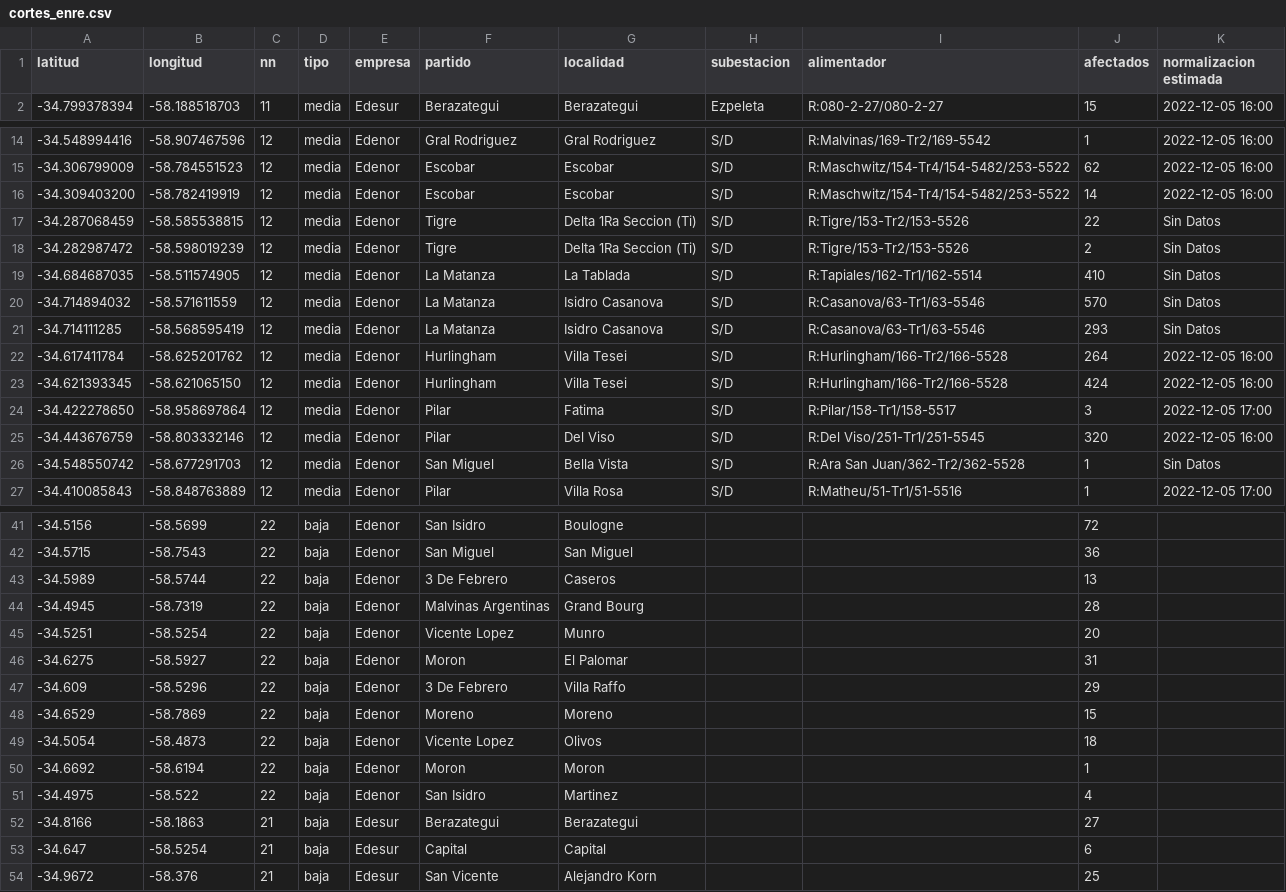
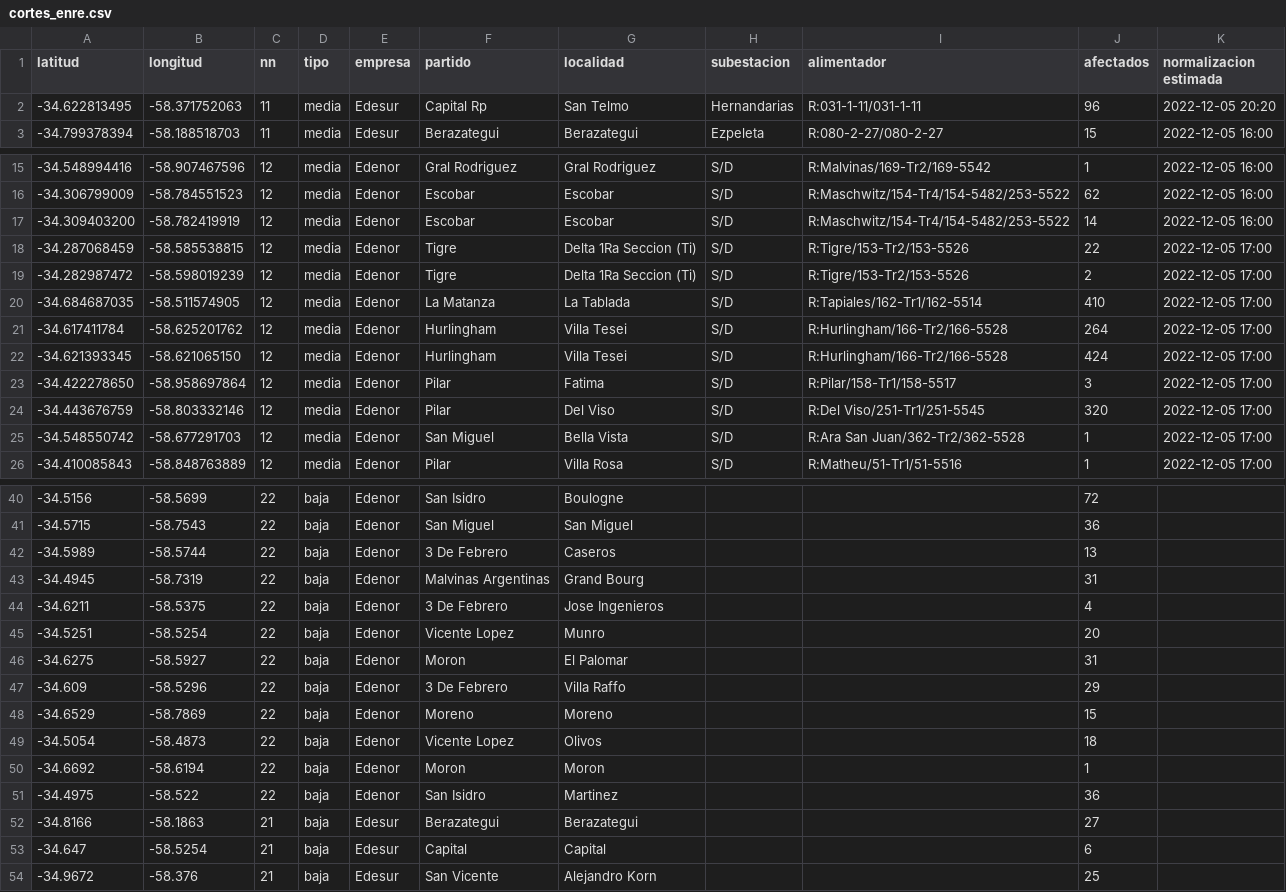
Before and after one commit to OpenDataCordoba/cortes_enre, a CSV file: cortes_enre.csv, drawn as a sheet; only a part is shown, gaps mark what is left out; the diff covers the shown part only.

```diff
--- a/cortes_enre.csv
+++ b/cortes_enre.csv
@@ -1,2 +1,3 @@
 latitud,longitud,nn,tipo,empresa,partido,localidad,subestacion,alimentador,afectados,normalizacion estimada
+-34.622813495,-58.371752063,11,media,Edesur,Capital Rp,San Telmo,Hernandarias,R:031-1-11/031-1-11,96,2022-12-05 20:20
 -34.799378394,-58.188518703,11,media,Edesur,Berazategui,Berazategui,Ezpeleta,R:080-2-27/080-2-27,15,2022-12-05 16:00
@@ -16,12 +17,10 @@ latitud,longitud,nn,tipo,empresa,partido,localidad,subestacion,alimentador,afect
 -34.309403200,-58.782419919,12,media,Edenor,Escobar,Escobar,S/D,R:Maschwitz/154-Tr4/154-5482/253-5522,14,2022-12-05 16:00
--34.287068459,-58.585538815,12,media,Edenor,Tigre,Delta 1Ra Seccion (Ti),S/D,R:Tigre/153-Tr2/153-5526,22,Sin Datos
--34.282987472,-58.598019239,12,media,Edenor,Tigre,Delta 1Ra Seccion (Ti),S/D,R:Tigre/153-Tr2/153-5526,2,Sin Datos
--34.684687035,-58.511574905,12,media,Edenor,La Matanza,La Tablada,S/D,R:Tapiales/162-Tr1/162-5514,410,Sin Datos
--34.714894032,-58.571611559,12,media,Edenor,La Matanza,Isidro Casanova,S/D,R:Casanova/63-Tr1/63-5546,570,Sin Datos
--34.714111285,-58.568595419,12,media,Edenor,La Matanza,Isidro Casanova,S/D,R:Casanova/63-Tr1/63-5546,293,Sin Datos
--34.617411784,-58.625201762,12,media,Edenor,Hurlingham,Villa Tesei,S/D,R:Hurlingham/166-Tr2/166-5528,264,2022-12-05 16:00
--34.621393345,-58.621065150,12,media,Edenor,Hurlingham,Villa Tesei,S/D,R:Hurlingham/166-Tr2/166-5528,424,2022-12-05 16:00
+-34.287068459,-58.585538815,12,media,Edenor,Tigre,Delta 1Ra Seccion (Ti),S/D,R:Tigre/153-Tr2/153-5526,22,2022-12-05 17:00
+-34.282987472,-58.598019239,12,media,Edenor,Tigre,Delta 1Ra Seccion (Ti),S/D,R:Tigre/153-Tr2/153-5526,2,2022-12-05 17:00
+-34.684687035,-58.511574905,12,media,Edenor,La Matanza,La Tablada,S/D,R:Tapiales/162-Tr1/162-5514,410,2022-12-05 17:00
+-34.617411784,-58.625201762,12,media,Edenor,Hurlingham,Villa Tesei,S/D,R:Hurlingham/166-Tr2/166-5528,264,2022-12-05 17:00
+-34.621393345,-58.621065150,12,media,Edenor,Hurlingham,Villa Tesei,S/D,R:Hurlingham/166-Tr2/166-5528,424,2022-12-05 17:00
 -34.422278650,-58.958697864,12,media,Edenor,Pilar,Fatima,S/D,R:Pilar/158-Tr1/158-5517,3,2022-12-05 17:00
--34.443676759,-58.803332146,12,media,Edenor,Pilar,Del Viso,S/D,R:Del Viso/251-Tr1/251-5545,320,2022-12-05 16:00
--34.548550742,-58.677291703,12,media,Edenor,San Miguel,Bella Vista,S/D,R:Ara San Juan/362-Tr2/362-5528,1,Sin Datos
+-34.443676759,-58.803332146,12,media,Edenor,Pilar,Del Viso,S/D,R:Del Viso/251-Tr1/251-5545,320,2022-12-05 17:00
+-34.548550742,-58.677291703,12,media,Edenor,San Miguel,Bella Vista,S/D,R:Ara San Juan/362-Tr2/362-5528,1,2022-12-05 17:00
 -34.410085843,-58.848763889,12,media,Edenor,Pilar,Villa Rosa,S/D,R:Matheu/51-Tr1/51-5516,1,2022-12-05 17:00
@@ -43,3 +42,4 @@ latitud,longitud,nn,tipo,empresa,partido,localidad,subestacion,alimentador,afect
 -34.5989,-58.5744,22,baja,Edenor,3 De Febrero,Caseros,,,13,
--34.4945,-58.7319,22,baja,Edenor,Malvinas Argentinas,Grand Bourg,,,28,
+-34.4945,-58.7319,22,baja,Edenor,Malvinas Argentinas,Grand Bourg,,,31,
+-34.6211,-58.5375,22,baja,Edenor,3 De Febrero,Jose Ingenieros,,,4,
 -34.5251,-58.5254,22,baja,Edenor,Vicente Lopez,Munro,,,20,
@@ -50,3 +50,3 @@ latitud,longitud,nn,tipo,empresa,partido,localidad,subestacion,alimentador,afect
 -34.6692,-58.6194,22,baja,Edenor,Moron,Moron,,,1,
--34.4975,-58.522,22,baja,Edenor,San Isidro,Martinez,,,4,
+-34.4975,-58.522,22,baja,Edenor,San Isidro,Martinez,,,36,
 -34.8166,-58.1863,21,baja,Edesur,Berazategui,Berazategui,,,27,
```
Also changed, not shown: 4 added rows, 2 removed rows and 8 edited cells elsewhere in this file.
